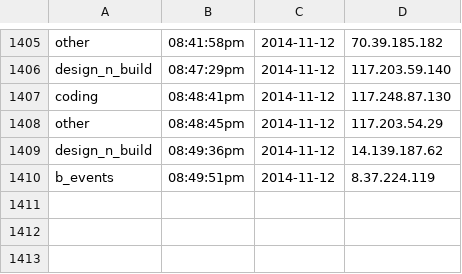
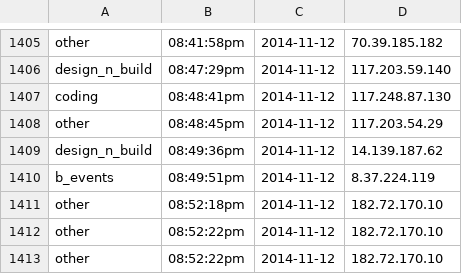
Before and after one commit to ShaastraWebops/frontend, a CSV file: projects/main/php/misc/poll.csv, drawn as a sheet; only a part is shown, gaps mark what is left out; the diff names each change by its address in the sheet, - before the commit and + after, or states it on an @@ line.

```diff
--- a/projects/main/php/misc/poll.csv
+++ b/projects/main/php/misc/poll.csv
+row 1411: other | 08:52:18pm | 2014-11-12 | 182.72.170.10
+row 1412: other | 08:52:22pm | 2014-11-12 | 182.72.170.10
+row 1413: other | 08:52:22pm | 2014-11-12 | 182.72.170.10
```
